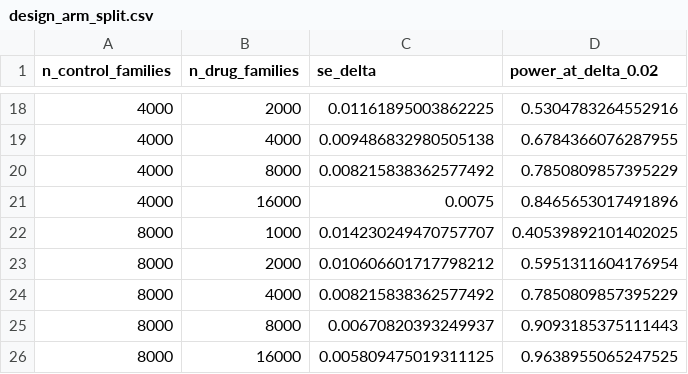
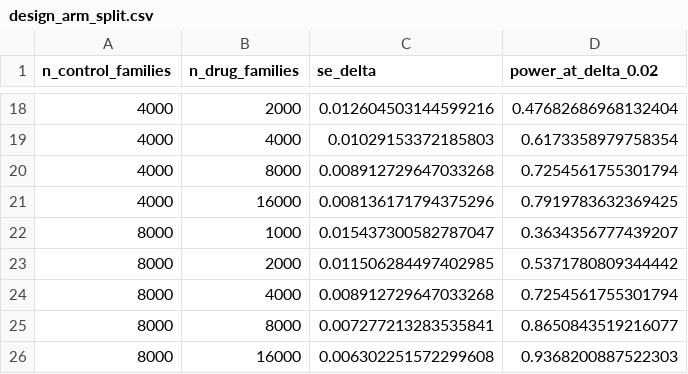
Before and after one commit to rabeyanoor/SisFate, a CSV file: results/design_arm_split.csv, drawn as a sheet; only a part is shown, gaps mark what is left out; the diff covers the shown part only.

```diff
--- a/results/design_arm_split.csv
+++ b/results/design_arm_split.csv
@@ -18,9 +18,9 @@ n_control_families,n_drug_families,se_delta,power_at_delta_0.02
-4000,2000,0.01161895003862225,0.5304783264552916
-4000,4000,0.009486832980505138,0.6784366076287955
-4000,8000,0.008215838362577492,0.7850809857395229
-4000,16000,0.0075,0.8465653017491896
-8000,1000,0.014230249470757707,0.40539892101402025
-8000,2000,0.010606601717798212,0.5951311604176954
-8000,4000,0.008215838362577492,0.7850809857395229
-8000,8000,0.00670820393249937,0.9093185375111443
-8000,16000,0.005809475019311125,0.9638955065247525
+4000,2000,0.012604503144599216,0.47682686968132404
+4000,4000,0.01029153372185803,0.6173358979758354
+4000,8000,0.008912729647033268,0.7254561755301794
+4000,16000,0.008136171794375296,0.7919783632369425
+8000,1000,0.015437300582787047,0.3634356777439207
+8000,2000,0.011506284497402985,0.5371780809344442
+8000,4000,0.008912729647033268,0.7254561755301794
+8000,8000,0.007277213283535841,0.8650843519216077
+8000,16000,0.006302251572299608,0.9368200887522303
```
Also changed, not shown: 32 edited cells elsewhere in this file, results/design_plan.csv, results/design_resistrace.csv, 38 other files.
